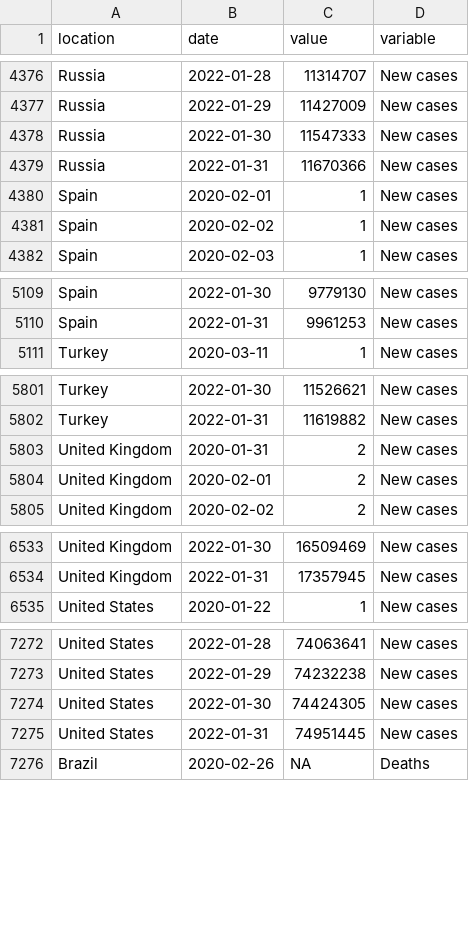
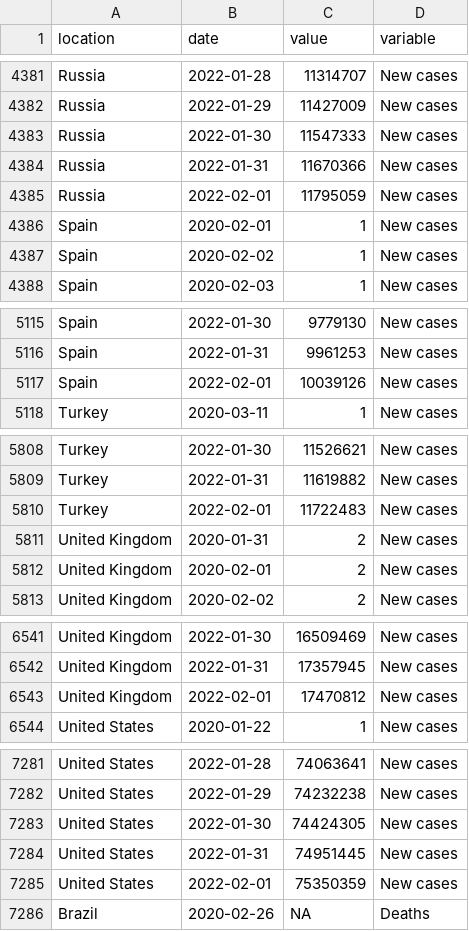
Before and after one commit to pixgarden/scrape-automation, a CSV file: trends.csv, drawn as a sheet; only a part is shown, gaps mark what is left out; the diff covers the shown part only.

```diff
--- a/trends.csv
+++ b/trends.csv
@@ -4379,2 +4384,3 @@ Russia,2022-01-30,11547333,New cases
 Russia,2022-01-31,11670366,New cases
+Russia,2022-02-01,11795059,New cases
 Spain,2020-02-01,1,New cases
@@ -5110,2 +5116,3 @@ Spain,2022-01-30,9779130,New cases
 Spain,2022-01-31,9961253,New cases
+Spain,2022-02-01,10039126,New cases
 Turkey,2020-03-11,1,New cases
@@ -5802,2 +5809,3 @@ Turkey,2022-01-30,11526621,New cases
 Turkey,2022-01-31,11619882,New cases
+Turkey,2022-02-01,11722483,New cases
 United Kingdom,2020-01-31,2,New cases
@@ -6534,2 +6542,3 @@ United Kingdom,2022-01-30,16509469,New cases
 United Kingdom,2022-01-31,17357945,New cases
+United Kingdom,2022-02-01,17470812,New cases
 United States,2020-01-22,1,New cases
@@ -7275,2 +7284,3 @@ United States,2022-01-30,74424305,New cases
 United States,2022-01-31,74951445,New cases
+United States,2022-02-01,75350359,New cases
 Brazil,2020-02-26,NA,Deaths
```
Also changed, not shown: 15 added rows elsewhere in this file, did_plot.csv, policy_stringency.csv, 9 other files.
